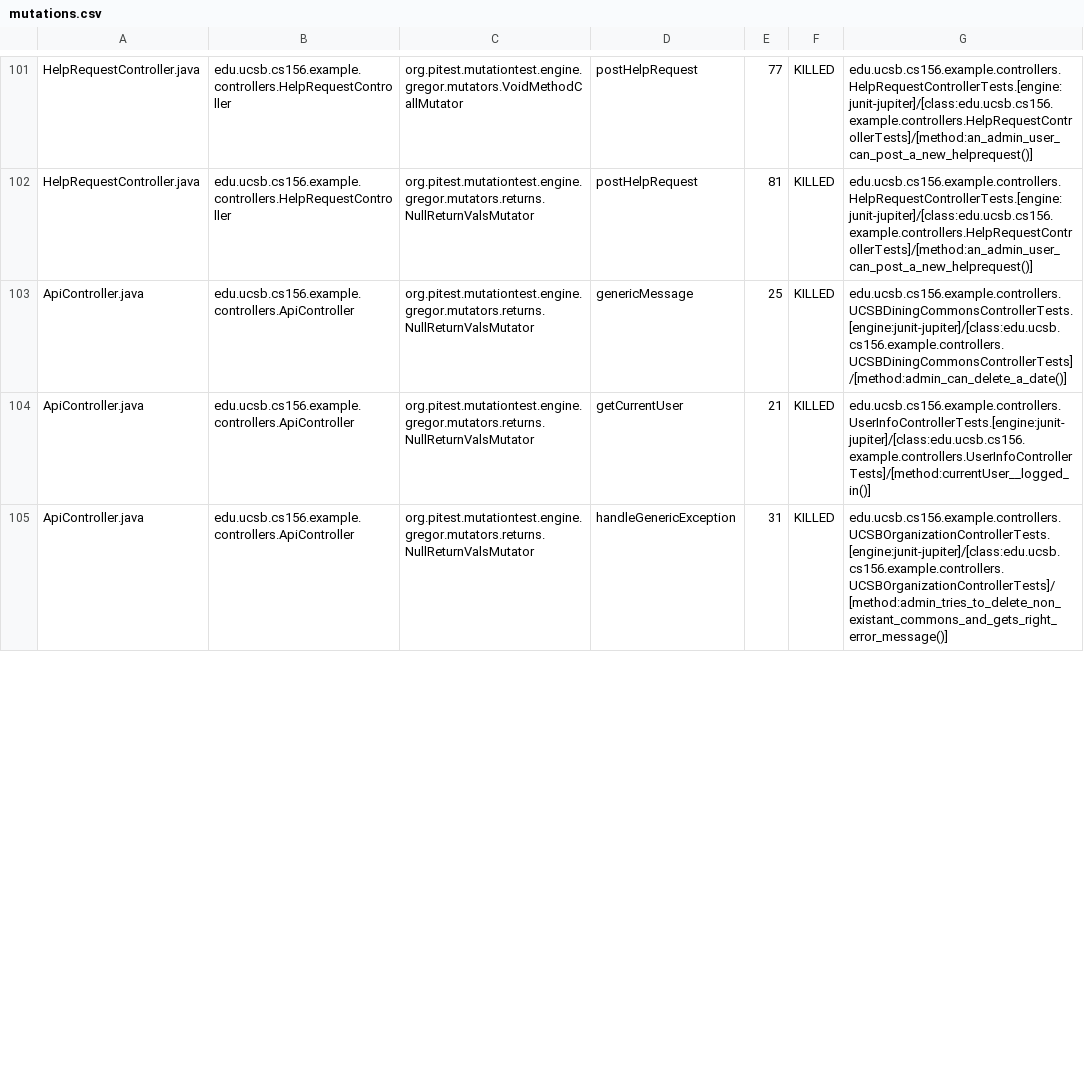
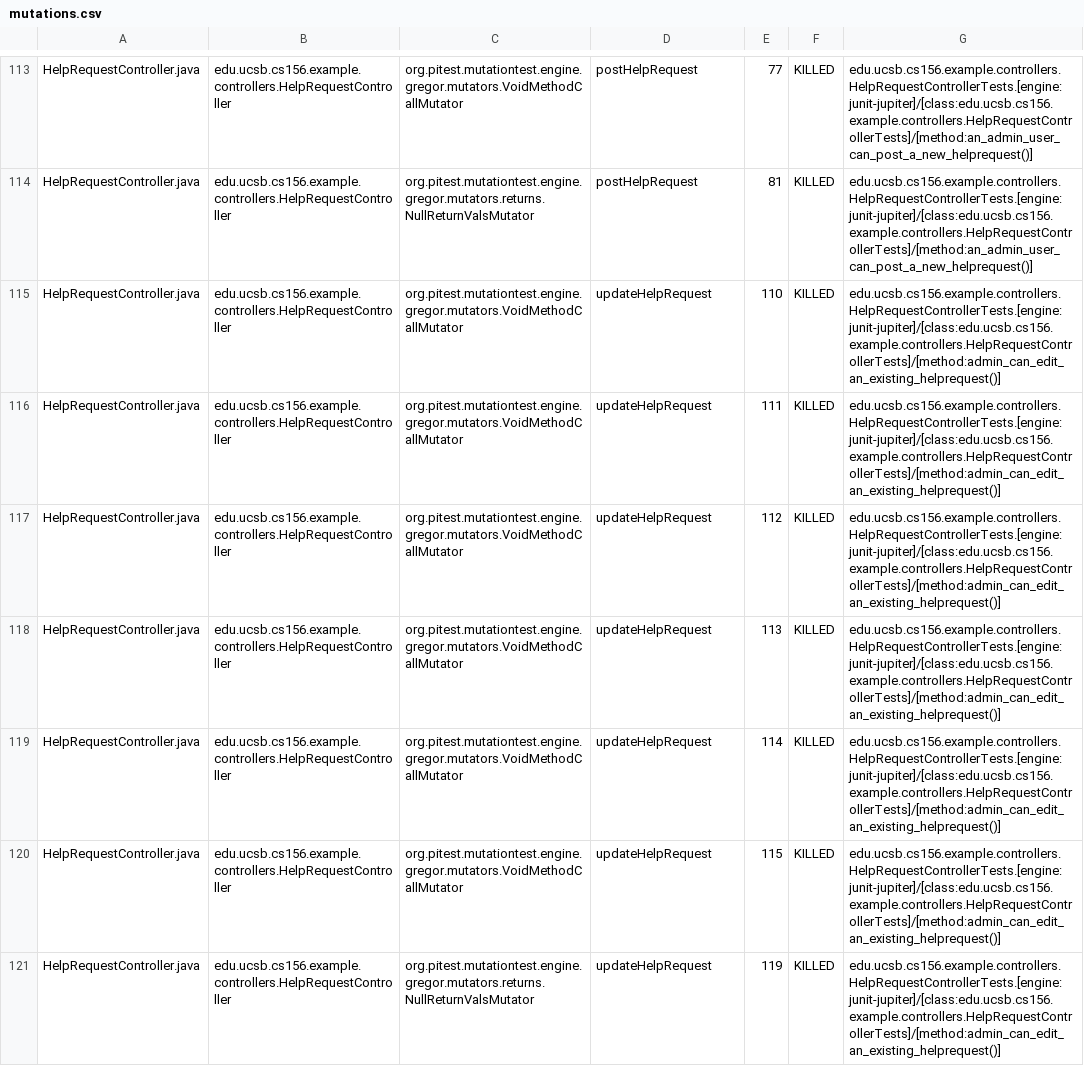
Before and after one commit to ucsb-cs156-f23/team02-f23-5pm-1, a CSV file: pitest/mutations.csv, drawn as a sheet; only a part is shown, gaps mark what is left out; the diff covers the shown part only.

Commit message:
Deploying to gh-pages from @ ucsb-cs156-f23/team02-f23-5pm-1@b35ff44d3a2f93f2248767931d9e46b3bec37bf1 🚀

```diff
--- a/pitest/mutations.csv
+++ b/pitest/mutations.csv
@@ -102,4 +114,8 @@ HelpRequestController.java,edu.ucsb.cs156.example.controllers.HelpRequestControl
 HelpRequestController.java,edu.ucsb.cs156.example.controllers.HelpRequestController,org.pitest.mutationtest.engine.gregor.mutators.returns.NullReturnValsMutator,postHelpRequest,81,KILLED,edu.ucsb.cs156.example.controllers.HelpRequestControllerTests.[engine:junit-jupiter]/[class:edu.ucsb.cs156.example.controllers.HelpRequestControllerTests]/[method:an_admin_user_can_post_a_new_helprequest()]
-ApiController.java,edu.ucsb.cs156.example.controllers.ApiController,org.pitest.mutationtest.engine.gregor.mutators.returns.NullReturnValsMutator,genericMessage,25,KILLED,edu.ucsb.cs156.example.controllers.UCSBDiningCommonsControllerTests.[engine:junit-jupiter]/[class:edu.ucsb.cs156.example.controllers.UCSBDiningCommonsControllerTests]/[method:admin_can_delete_a_date()]
-ApiController.java,edu.ucsb.cs156.example.controllers.ApiController,org.pitest.mutationtest.engine.gregor.mutators.returns.NullReturnValsMutator,getCurrentUser,21,KILLED,edu.ucsb.cs156.example.controllers.UserInfoControllerTests.[engine:junit-jupiter]/[class:edu.ucsb.cs156.example.controllers.UserInfoControllerTests]/[method:currentUser__logged_in()]
-ApiController.java,edu.ucsb.cs156.example.controllers.ApiController,org.pitest.mutationtest.engine.gregor.mutators.returns.NullReturnValsMutator,handleGenericException,31,KILLED,edu.ucsb.cs156.example.controllers.UCSBOrganizationControllerTests.[engine:junit-jupiter]/[class:edu.ucsb.cs156.example.controllers.UCSBOrganizationControllerTests]/[method:admin_tries_to_delete_non_existant_commons_and_gets_right_error_message()]
+HelpRequestController.java,edu.ucsb.cs156.example.controllers.HelpRequestController,org.pitest.mutationtest.engine.gregor.mutators.VoidMethodCallMutator,updateHelpRequest,110,KILLED,edu.ucsb.cs156.example.controllers.HelpRequestControllerTests.[engine:junit-jupiter]/[class:edu.ucsb.cs156.example.controllers.HelpRequestControllerTests]/[method:admin_can_edit_an_existing_helprequest()]
+HelpRequestController.java,edu.ucsb.cs156.example.controllers.HelpRequestController,org.pitest.mutationtest.engine.gregor.mutators.VoidMethodCallMutator,updateHelpRequest,111,KILLED,edu.ucsb.cs156.example.controllers.HelpRequestControllerTests.[engine:junit-jupiter]/[class:edu.ucsb.cs156.example.controllers.HelpRequestControllerTests]/[method:admin_can_edit_an_existing_helprequest()]
+HelpRequestController.java,edu.ucsb.cs156.example.controllers.HelpRequestController,org.pitest.mutationtest.engine.gregor.mutators.VoidMethodCallMutator,updateHelpRequest,112,KILLED,edu.ucsb.cs156.example.controllers.HelpRequestControllerTests.[engine:junit-jupiter]/[class:edu.ucsb.cs156.example.controllers.HelpRequestControllerTests]/[method:admin_can_edit_an_existing_helprequest()]
+HelpRequestController.java,edu.ucsb.cs156.example.controllers.HelpRequestController,org.pitest.mutationtest.engine.gregor.mutators.VoidMethodCallMutator,updateHelpRequest,113,KILLED,edu.ucsb.cs156.example.controllers.HelpRequestControllerTests.[engine:junit-jupiter]/[class:edu.ucsb.cs156.example.controllers.HelpRequestControllerTests]/[method:admin_can_edit_an_existing_helprequest()]
+HelpRequestController.java,edu.ucsb.cs156.example.controllers.HelpRequestController,org.pitest.mutationtest.engine.gregor.mutators.VoidMethodCallMutator,updateHelpRequest,114,KILLED,edu.ucsb.cs156.example.controllers.HelpRequestControllerTests.[engine:junit-jupiter]/[class:edu.ucsb.cs156.example.controllers.HelpRequestControllerTests]/[method:admin_can_edit_an_existing_helprequest()]
+HelpRequestController.java,edu.ucsb.cs156.example.controllers.HelpRequestController,org.pitest.mutationtest.engine.gregor.mutators.VoidMethodCallMutator,updateHelpRequest,115,KILLED,edu.ucsb.cs156.example.controllers.HelpRequestControllerTests.[engine:junit-jupiter]/[class:edu.ucsb.cs156.example.controllers.HelpRequestControllerTests]/[method:admin_can_edit_an_existing_helprequest()]
+HelpRequestController.java,edu.ucsb.cs156.example.controllers.HelpRequestController,org.pitest.mutationtest.engine.gregor.mutators.returns.NullReturnValsMutator,updateHelpRequest,119,KILLED,edu.ucsb.cs156.example.controllers.HelpRequestControllerTests.[engine:junit-jupiter]/[class:edu.ucsb.cs156.example.controllers.HelpRequestControllerTests]/[method:admin_can_edit_an_existing_helprequest()]
```
Also changed, not shown: 5 added rows, 1 removed row and 60 moved rows elsewhere in this file, 17 other files.
